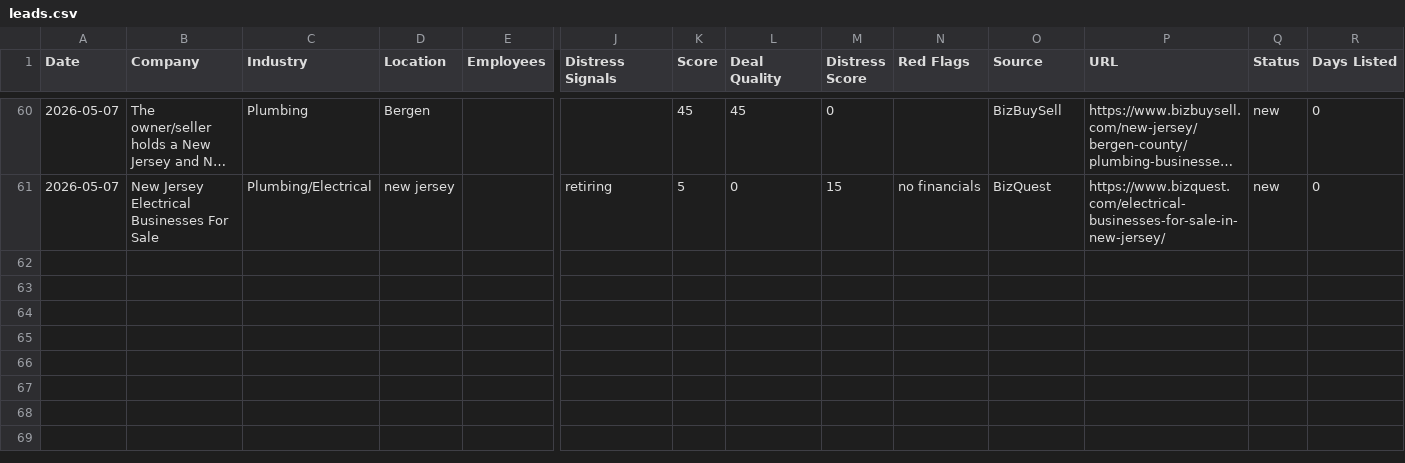
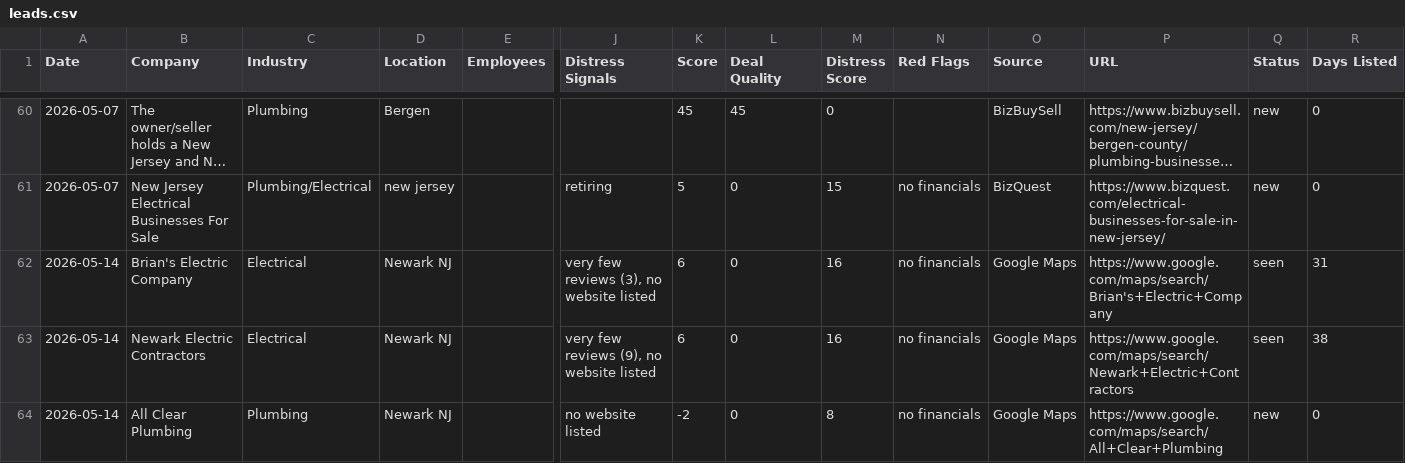
Before and after one commit to mikeymesce/lead-finder, a CSV file: leads.csv, drawn as a sheet; only a part is shown, gaps mark what is left out; long unchanged cells end in …; rows hold the shown columns only; the diff names each change by its address in the sheet, - before the commit and + after, or states it on an @@ line.

```diff
--- a/leads.csv
+++ b/leads.csv
+row 62: 2026-05-14 | Brian's Electric Company | Electrical | Newark NJ |  | very few reviews (3), no website listed | 6 | 0 | 16 | no financials | Google Maps | https://www.google.com/maps/search/Brian's+Electric+Company | seen | 31
+row 63: 2026-05-14 | Newark Electric Contractors | Electrical | Newark NJ |  | very few reviews (9), no website listed | 6 | 0 | 16 | no financials | Google Maps | https://www.google.com/maps/search/Newark+Electric+Contractors | seen | 38
+row 64: 2026-05-14 | All Clear Plumbing | Plumbing | Newark NJ |  | no website listed | -2 | 0 | 8 | no financials | Google Maps | https://www.google.com/maps/search/All+Clear+Plumbing | new | 0
```
Also changed, not shown: 2 other files.
